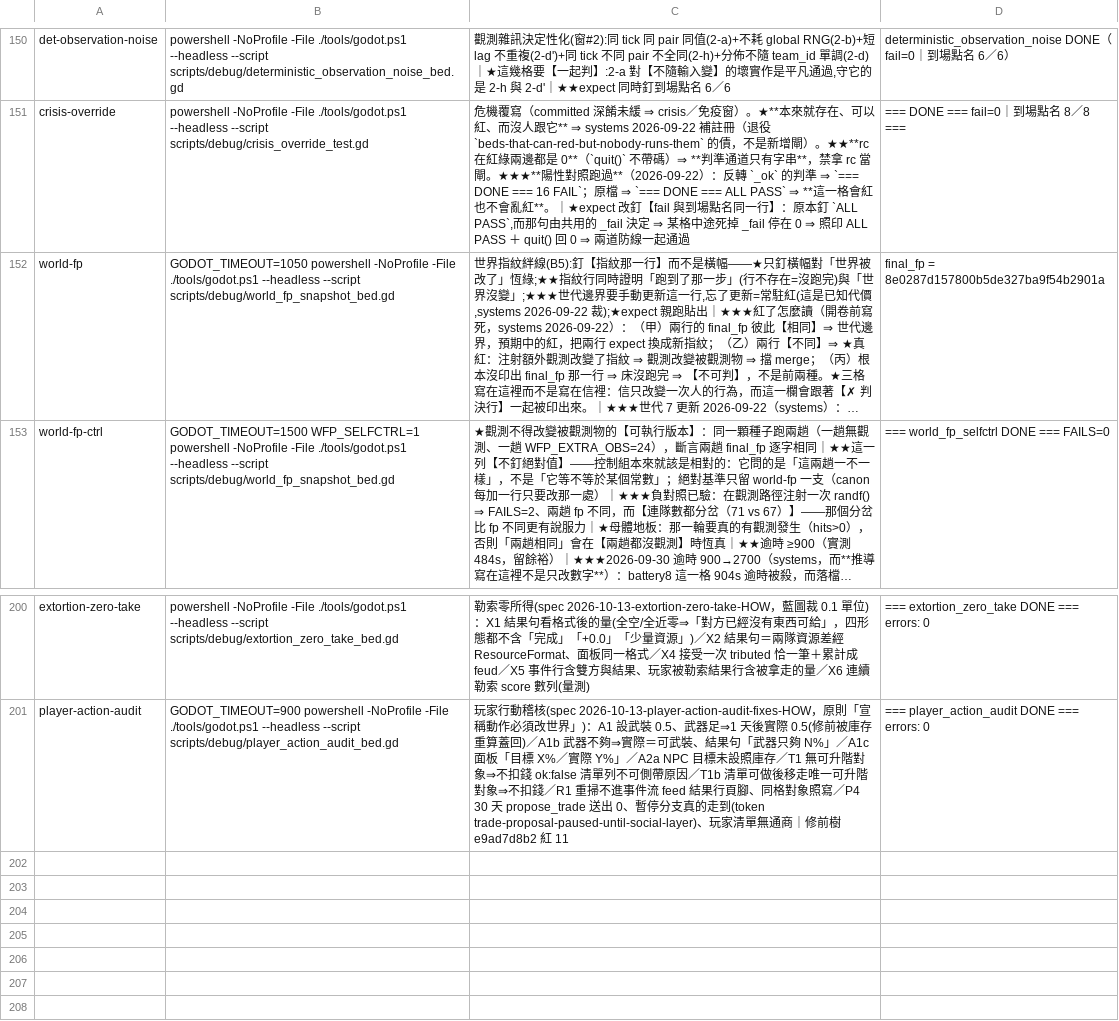
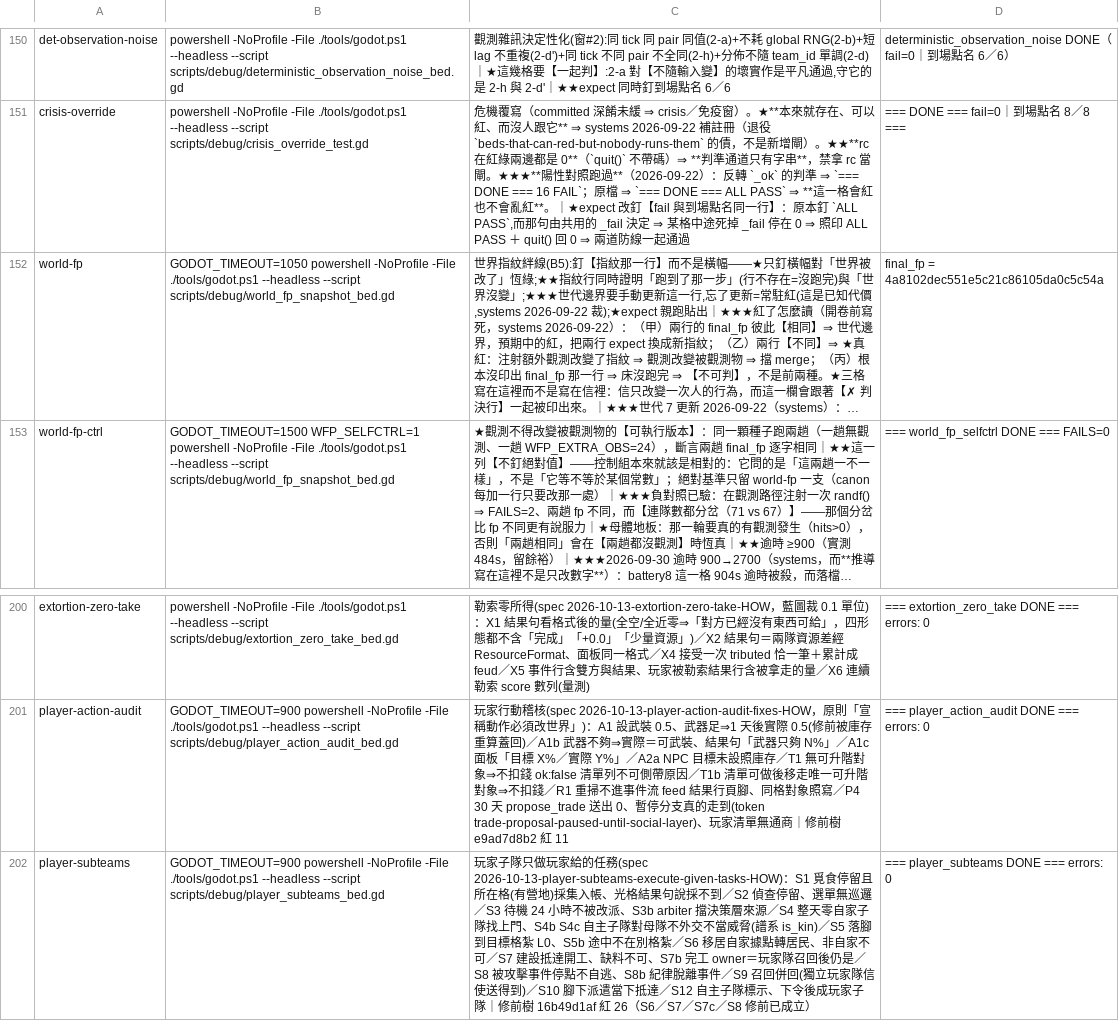
Before and after one commit to ivanlin630/demo, a TSV file: docs/process/merge-gates.tsv, drawn as a sheet; only a part is shown, gaps mark what is left out; long unchanged cells end in …; the diff names each change by its address in the sheet, - before the commit and + after, or states it on an @@ line.

```diff
--- a/docs/process/merge-gates.tsv
+++ b/docs/process/merge-gates.tsv
-D152: final_fp = 8e0287d157800b5de327ba9f54b2901a
+D152: final_fp = 4a8102dec551e5c21c86105da0c5c54a
+row 202: player-subteams | GODOT_TIMEOUT=900 powershell -NoProfile -File ./tools/godot.ps1 --headless --script scripts/debug/player_subteams_bed.gd | 玩家子隊只做玩家給的任務(spec 2026-10-13-player-subteams-execute-given-tasks-HOW)：S1 覓食停留且所在格(有營地)採集入帳、光格結果句說採不到／S2 偵查停留、選單無巡邏／S3 待機 24 小時不被改派、S3b arbiter 擋決策層來源／S4 整天零自家子隊找上門、S4b S4c 自主子隊對母隊不外交不當威脅(譜系 is_kin)／S5 落腳到目標格紮 L0、S5b 途中不在別格紮／S6 移居自家據點轉居民、非自家不可／S7 建設抵達開工、缺料不可、S7b 完工 owner＝玩家隊召回後仍是／S8 被攻擊事件停點不自逃、S8b 紀律脫離事件／S9 召回併回(獨立玩家隊信使送得到)／S10 腳下派遣當下抵達／S12 自主子隊標示、下令後成玩家子隊｜修前樹 16b49d1af 紅 26（S6／S7／S7c／S8 修前已成立） | === player_subteams DONE === errors: 0
```
Also changed, not shown: 6 other files.
